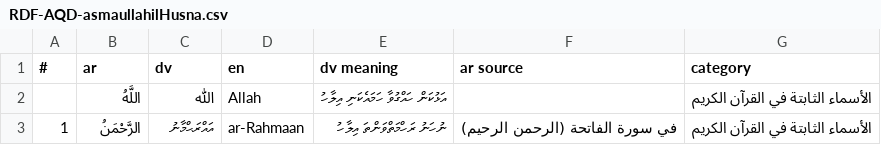
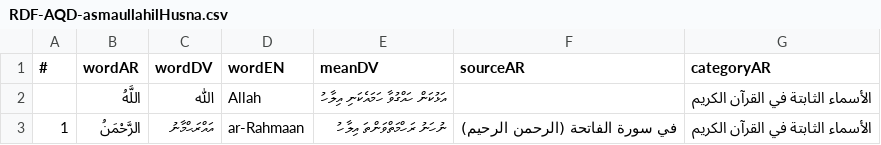
Before and after one commit to hadithmv/hadithmv.github.io, a CSV file: codebase/data/RDF-AQD-asmaullahilHusna.csv, drawn as a sheet; only a part is shown.

```diff
--- a/codebase/data/RDF-AQD-asmaullahilHusna.csv
+++ b/codebase/data/RDF-AQD-asmaullahilHusna.csv
@@ -1,2 +1,2 @@
-#,ar,dv,en,dv meaning,ar source,category
+#,wordAR,wordDV,wordEN,meanDV,sourceAR,categoryAR
 ,اللَّهُ,ﷲ,Allah,އަޅުކަން ހައްގުވާ ހަމައެކަނި އިލާހު,,الأسماء الثابتة في القرآن الكريم
```
Also changed, not shown: codebase/data/01-bookNames.csv, 9 other files.
